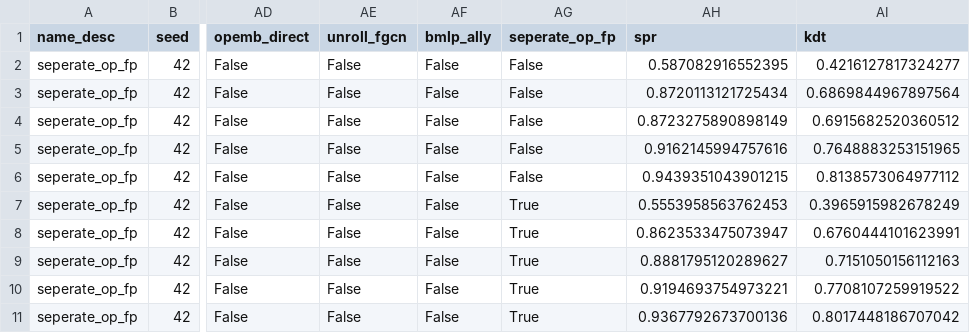
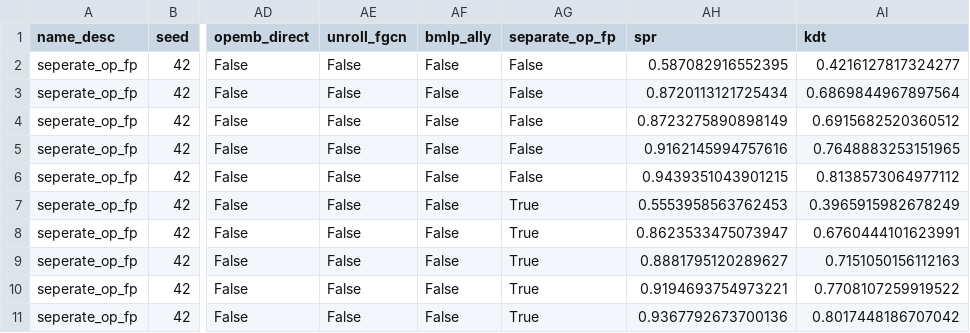
Before and after one commit to abdelfattah-lab/nasflat_latency, a CSV file: correlation_trainer/correlation_results/seperate_op_fp/nb201_samp_eff.csv, drawn as a sheet; only a part is shown, gaps mark what is left out; the diff names each change by its address in the sheet, - before the commit and + after, or states it on an @@ line.

Commit message:
new results, nb201 latency fetching integrated

```diff
--- a/correlation_trainer/correlation_results/seperate_op_fp/nb201_samp_eff.csv
+++ b/correlation_trainer/correlation_results/seperate_op_fp/nb201_samp_eff.csv
-AG1: seperate_op_fp
+AG1: separate_op_fp
```
Also changed, not shown: 15 other files.
